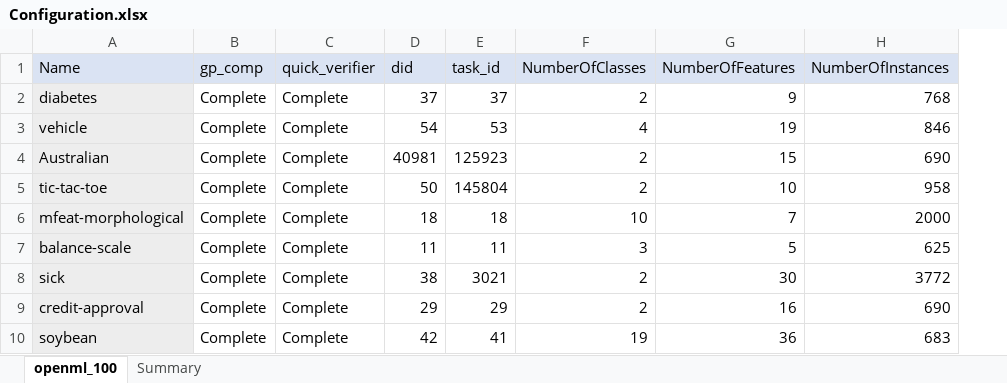
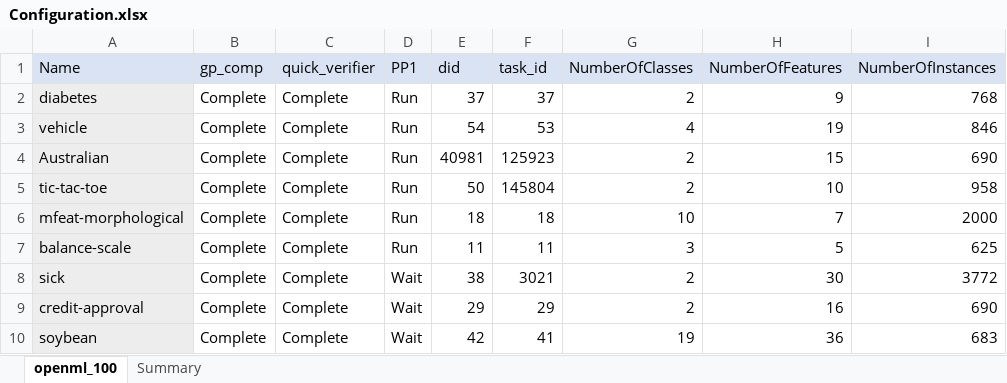
Before and after one commit to matthew-coad/autem, an Excel workbook: benchmark/Configuration.xlsx, sheet openml_100, drawn as a sheet; only a part is shown; values as stored, in another font and other column widths than the file's, no borders; the diff names each change by its address in the sheet, - before the commit and + after, or states it on an @@ line.

```diff
--- a/benchmark/Configuration.xlsx (sheet openml_100)
+++ b/benchmark/Configuration.xlsx (sheet openml_100)
+column D (PP1), rows 2-10: Run | Run | Run | Run | Run | Run | Wait | Wait | Wait
```
Also changed, not shown: 10 other files.
